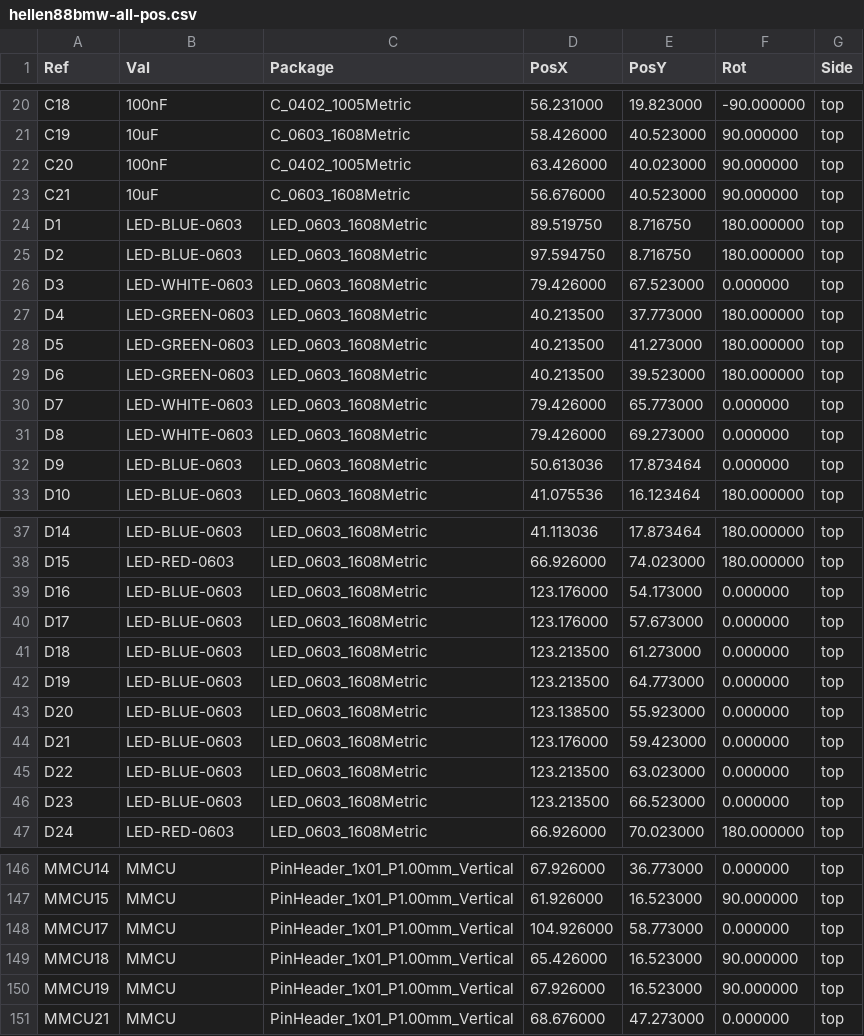
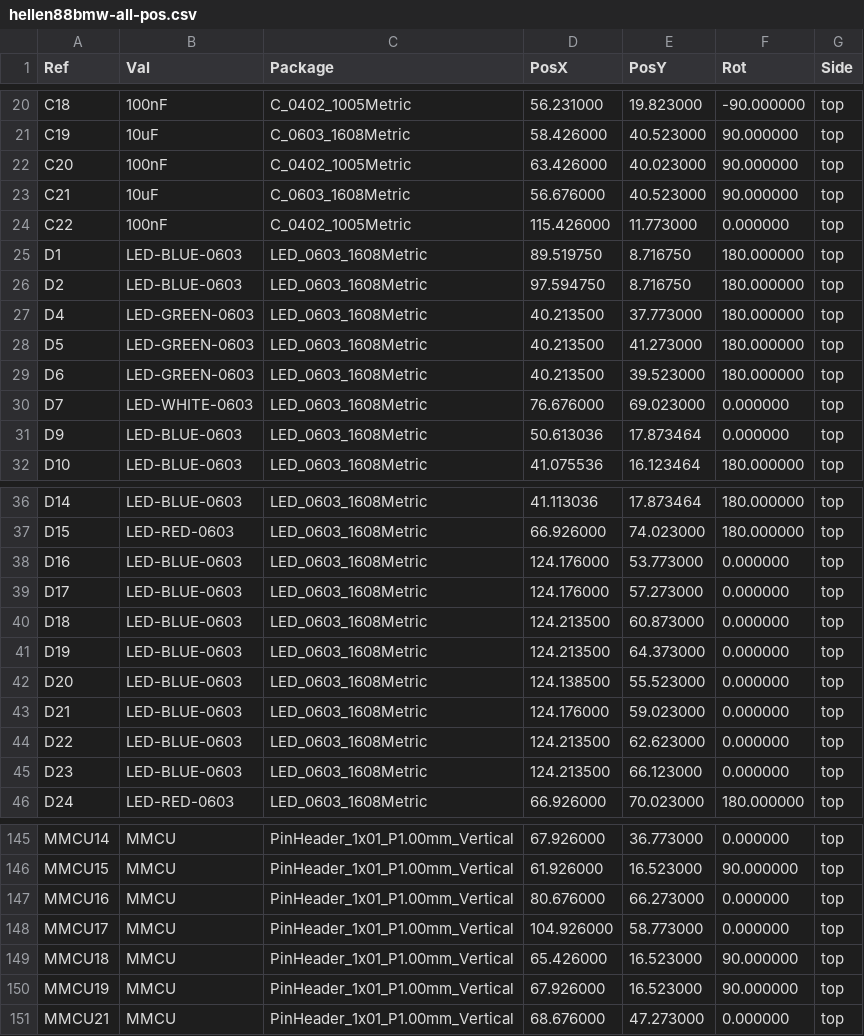
Before and after one commit to rusefi/hellen88bmw, a CSV file: gerber/hellen88bmw-all-pos.csv, drawn as a sheet; only a part is shown, gaps mark what is left out; the diff covers the shown part only.

```diff
--- a/gerber/hellen88bmw-all-pos.csv
+++ b/gerber/hellen88bmw-all-pos.csv
@@ -23,5 +23,5 @@ Ref,Val,Package,PosX,PosY,Rot,Side
 "C21","10uF","C_0603_1608Metric",56.676000,40.523000,90.000000,top
+"C22","100nF","C_0402_1005Metric",115.426000,11.773000,0.000000,top
 "D1","LED-BLUE-0603","LED_0603_1608Metric",89.519750,8.716750,180.000000,top
 "D2","LED-BLUE-0603","LED_0603_1608Metric",97.594750,8.716750,180.000000,top
-"D3","LED-WHITE-0603","LED_0603_1608Metric",79.426000,67.523000,0.000000,top
 "D4","LED-GREEN-0603","LED_0603_1608Metric",40.213500,37.773000,180.000000,top
@@ -29,4 +29,3 @@ Ref,Val,Package,PosX,PosY,Rot,Side
 "D6","LED-GREEN-0603","LED_0603_1608Metric",40.213500,39.523000,180.000000,top
-"D7","LED-WHITE-0603","LED_0603_1608Metric",79.426000,65.773000,0.000000,top
-"D8","LED-WHITE-0603","LED_0603_1608Metric",79.426000,69.273000,0.000000,top
+"D7","LED-WHITE-0603","LED_0603_1608Metric",76.676000,69.023000,0.000000,top
 "D9","LED-BLUE-0603","LED_0603_1608Metric",50.613036,17.873464,0.000000,top
@@ -38,10 +37,10 @@ Ref,Val,Package,PosX,PosY,Rot,Side
 "D15","LED-RED-0603","LED_0603_1608Metric",66.926000,74.023000,180.000000,top
-"D16","LED-BLUE-0603","LED_0603_1608Metric",123.176000,54.173000,0.000000,top
-"D17","LED-BLUE-0603","LED_0603_1608Metric",123.176000,57.673000,0.000000,top
-"D18","LED-BLUE-0603","LED_0603_1608Metric",123.213500,61.273000,0.000000,top
-"D19","LED-BLUE-0603","LED_0603_1608Metric",123.213500,64.773000,0.000000,top
-"D20","LED-BLUE-0603","LED_0603_1608Metric",123.138500,55.923000,0.000000,top
-"D21","LED-BLUE-0603","LED_0603_1608Metric",123.176000,59.423000,0.000000,top
-"D22","LED-BLUE-0603","LED_0603_1608Metric",123.213500,63.023000,0.000000,top
-"D23","LED-BLUE-0603","LED_0603_1608Metric",123.213500,66.523000,0.000000,top
+"D16","LED-BLUE-0603","LED_0603_1608Metric",124.176000,53.773000,0.000000,top
+"D17","LED-BLUE-0603","LED_0603_1608Metric",124.176000,57.273000,0.000000,top
+"D18","LED-BLUE-0603","LED_0603_1608Metric",124.213500,60.873000,0.000000,top
+"D19","LED-BLUE-0603","LED_0603_1608Metric",124.213500,64.373000,0.000000,top
+"D20","LED-BLUE-0603","LED_0603_1608Metric",124.138500,55.523000,0.000000,top
+"D21","LED-BLUE-0603","LED_0603_1608Metric",124.176000,59.023000,0.000000,top
+"D22","LED-BLUE-0603","LED_0603_1608Metric",124.213500,62.623000,0.000000,top
+"D23","LED-BLUE-0603","LED_0603_1608Metric",124.213500,66.123000,0.000000,top
 "D24","LED-RED-0603","LED_0603_1608Metric",66.926000,70.023000,180.000000,top
@@ -147,2 +146,3 @@ Ref,Val,Package,PosX,PosY,Rot,Side
 "MMCU15","MMCU","PinHeader_1x01_P1.00mm_Vertical",61.926000,16.523000,90.000000,top
+"MMCU16","MMCU","PinHeader_1x01_P1.00mm_Vertical",80.676000,66.273000,0.000000,top
 "MMCU17","MMCU","PinHeader_1x01_P1.00mm_Vertical",104.926000,58.773000,0.000000,top
```
Also changed, not shown: 1 removed row and 13 edited cells elsewhere in this file, boards/hellen88bmw-a/board/hellen88bmw-a-BOM.csv, boards/hellen88bmw-a/frame/88bmw-BOM.csv, 55 other files.
